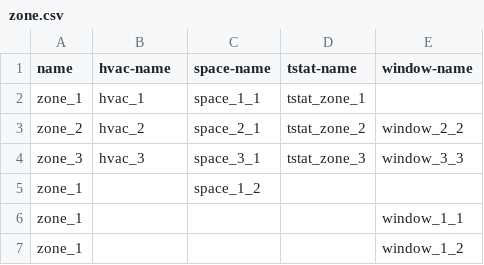
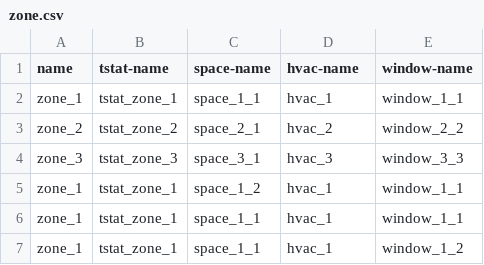
Before and after one commit to lazlop/SemanticModelBuilder, a CSV file: tutorial/test_site/test_build/zone.csv, drawn as a sheet.

```diff
--- a/tutorial/test_site/test_build/zone.csv
+++ b/tutorial/test_site/test_build/zone.csv
@@ -1,7 +1,7 @@
-name,hvac-name,space-name,tstat-name,window-name
-zone_1,hvac_1,space_1_1,tstat_zone_1,
-zone_2,hvac_2,space_2_1,tstat_zone_2,window_2_2
-zone_3,hvac_3,space_3_1,tstat_zone_3,window_3_3
-zone_1,,space_1_2,,
-zone_1,,,,window_1_1
-zone_1,,,,window_1_2
+name,tstat-name,space-name,hvac-name,window-name
+zone_1,tstat_zone_1,space_1_1,hvac_1,window_1_1
+zone_2,tstat_zone_2,space_2_1,hvac_2,window_2_2
+zone_3,tstat_zone_3,space_3_1,hvac_3,window_3_3
+zone_1,tstat_zone_1,space_1_2,hvac_1,window_1_1
+zone_1,tstat_zone_1,space_1_1,hvac_1,window_1_1
+zone_1,tstat_zone_1,space_1_1,hvac_1,window_1_2
```
Also changed, not shown: s223_test_site/test_build/hvac.csv, s223_test_site/test_build/tstat.csv, 21 other files.
